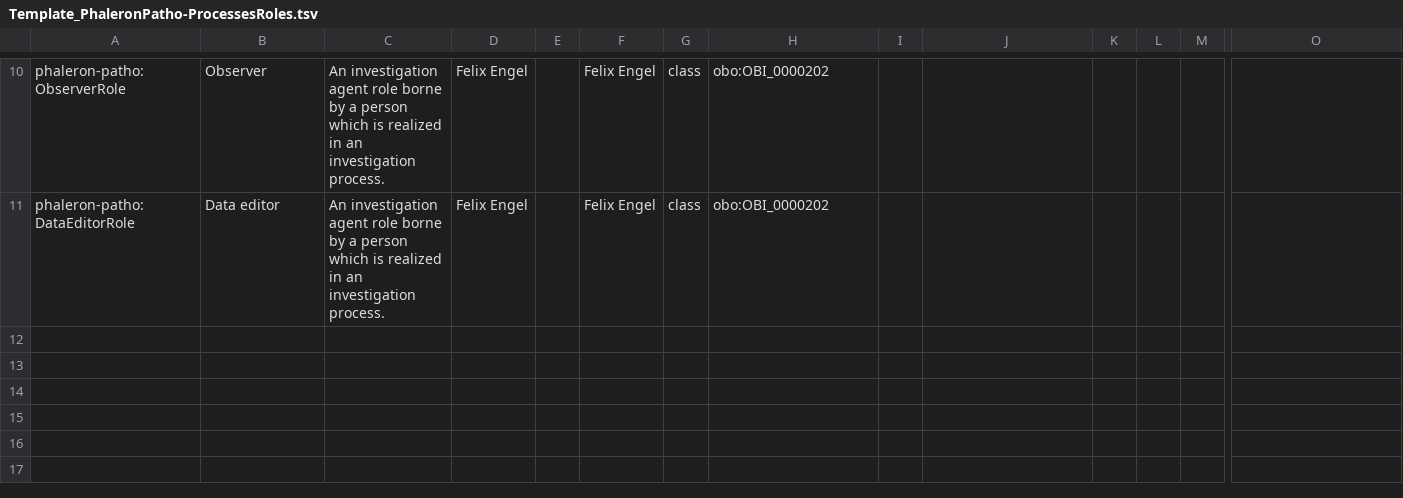
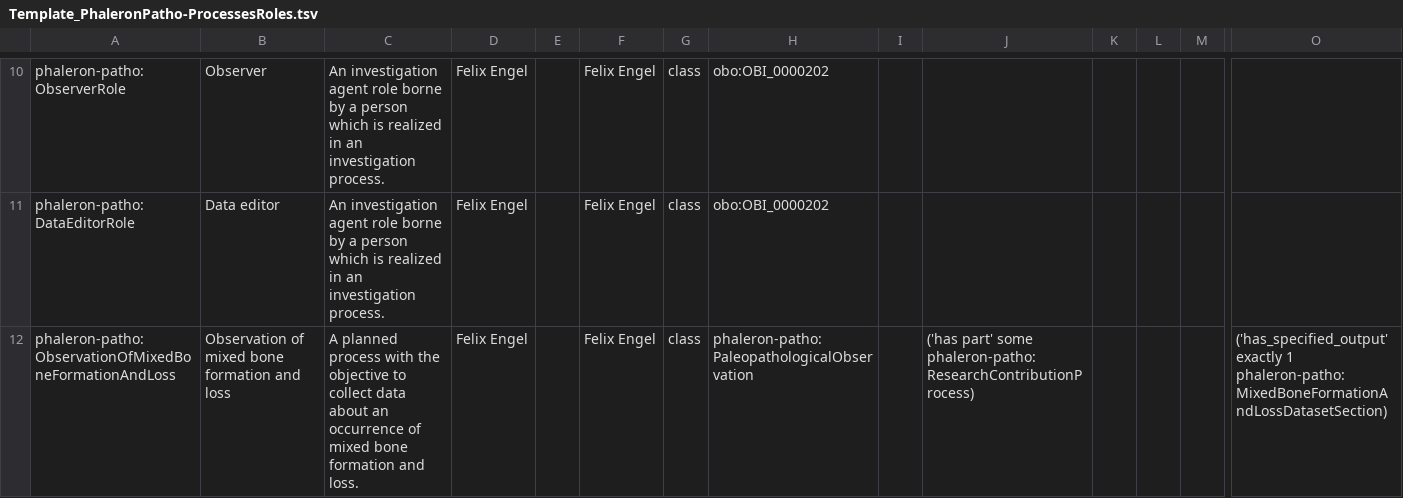
Before and after one commit to RDFBones/Phaleron-Pathologies, a TSV file: Template_PhaleronPatho-ProcessesRoles.tsv, drawn as a sheet; only a part is shown, gaps mark what is left out; rows hold the shown columns only; the diff names each change by its address in the sheet, - before the commit and + after, or states it on an @@ line.

Commit message:
Added process needed for the mixed bone formation and loss module.

```diff
--- a/Template_PhaleronPatho-ProcessesRoles.tsv
+++ b/Template_PhaleronPatho-ProcessesRoles.tsv
+row 12: phaleron-patho:ObservationOfMixedBoneFormationAndLoss | Observation of mixed bone formation and loss | A planned process with the objective to collect data about an occurrence of mixed bone formation and loss. | Felix Engel |  | Felix Engel | class | phaleron-patho:PaleopathologicalObservation |  | ('has part' some phaleron-patho:ResearchContributionProcess) |  |  |  | ('has_specified_output' exactly 1 phaleron-patho:MixedBoneFormationAndLossDatasetSection)
```
